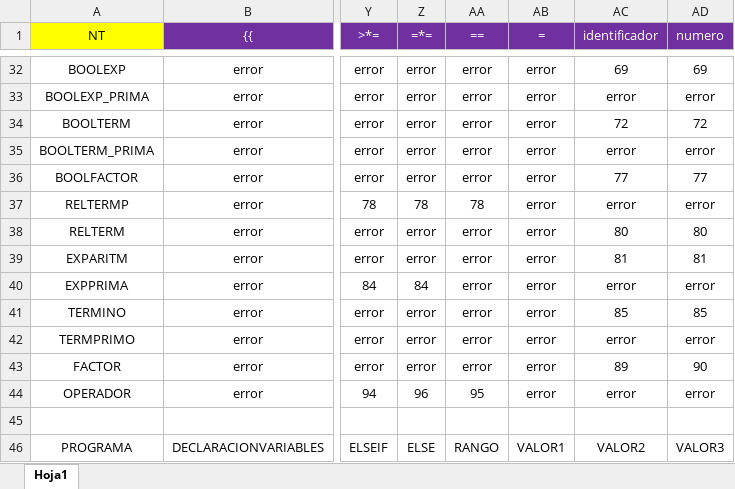
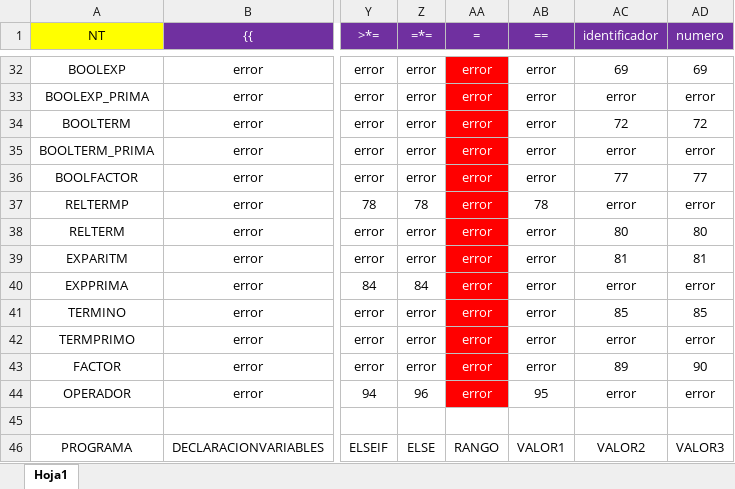
Before and after one commit to KevinBR117/proyecto_compilador, an Excel workbook: recursos/matriz_sintactica.xlsx, sheet Hoja1, drawn as a sheet; only a part is shown, gaps mark what is left out; values as stored, in another font and other column widths than the file's, no borders; conditional formats not drawn; the diff covers the shown part only; the diff names each change by its address in the sheet, - before the commit and + after, or states it on an @@ line.

```diff
--- a/recursos/matriz_sintactica.xlsx (sheet Hoja1)
+++ b/recursos/matriz_sintactica.xlsx (sheet Hoja1)
-AA1: ==
+AA1: =
-AB1: =
+AB1: ==
@@ AA32:AA44 fill: none → #FF0000, text colour: black → #FFFFFF @@
-AA37 (=): 78
+AA37 (=): error
-AB37 (==): error
+AB37 (==): 78
-AA44 (=): 95
+AA44 (=): error
-AB44 (==): error
+AB44 (==): 95
```
Also changed, not shown: cell formats elsewhere in this sheet, recursos/matriz_estados.xlsx, 4 other files.
